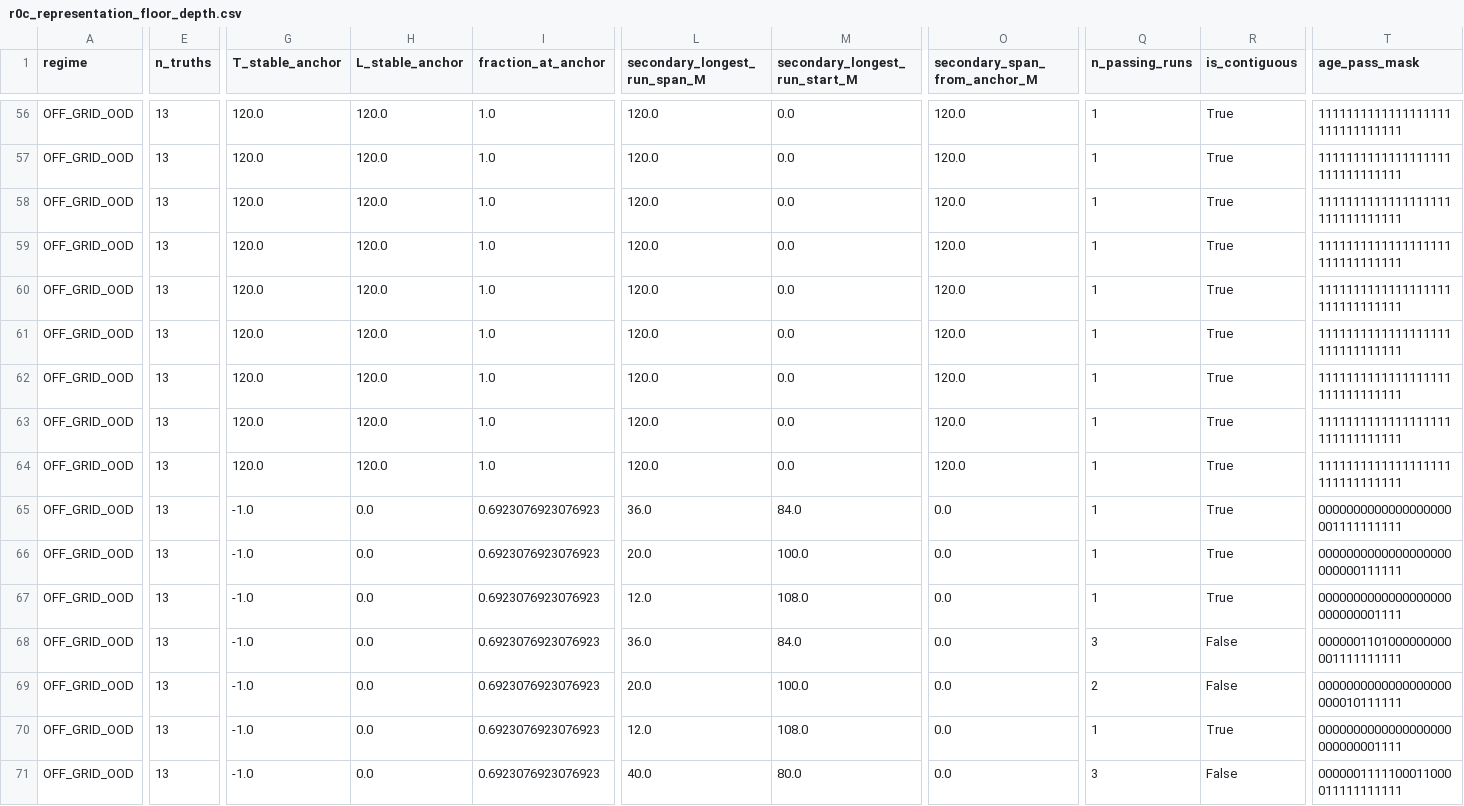
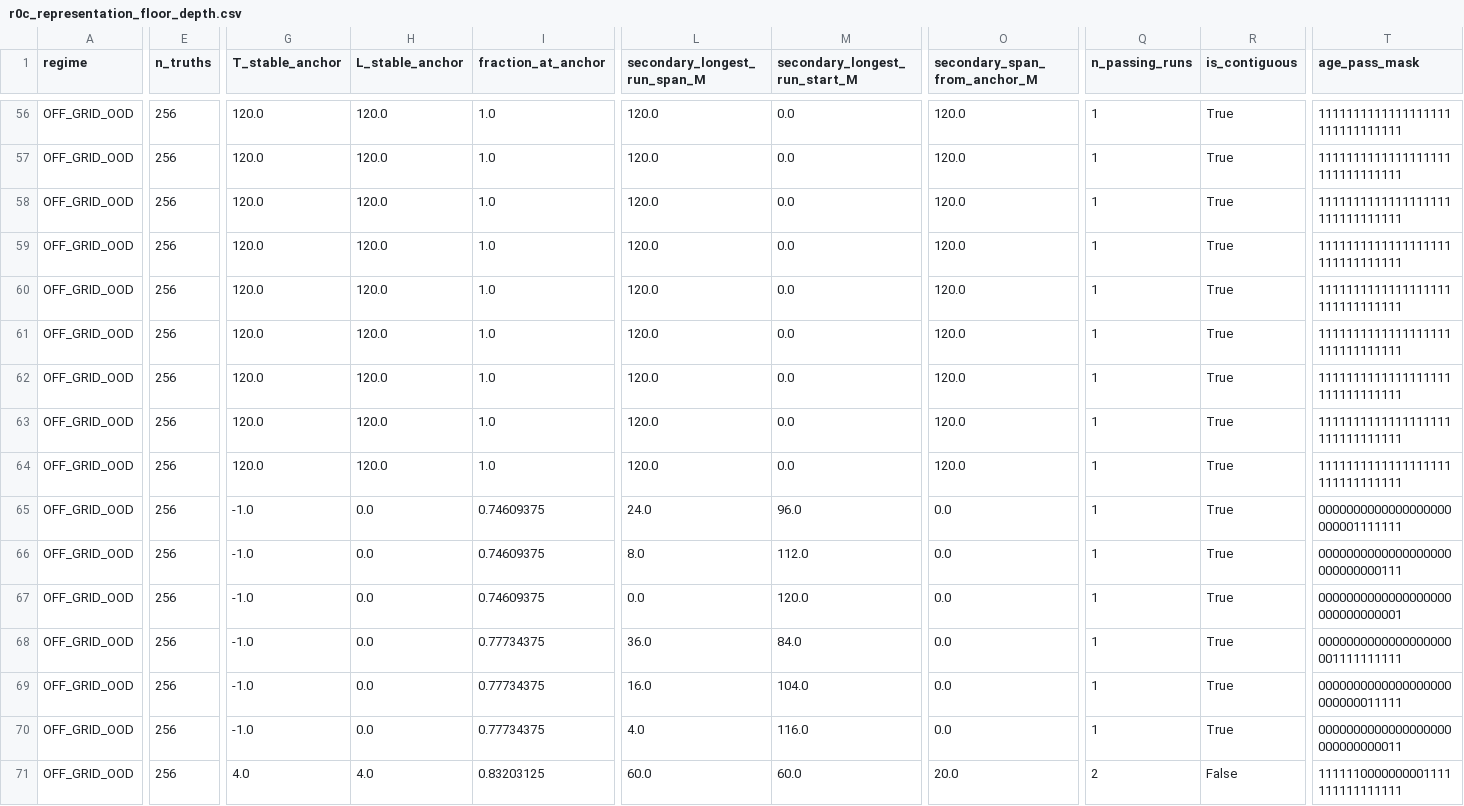
Before and after one commit to internalerror404/photon-ring-tomography, a CSV file: artifacts/tables/r0c_representation_floor_depth.csv, drawn as a sheet; only a part is shown, gaps mark what is left out; the diff covers the shown part only; the diff names each change by its address in the sheet, - before the commit and + after, or states it on an @@ line.

```diff
--- a/artifacts/tables/r0c_representation_floor_depth.csv
+++ b/artifacts/tables/r0c_representation_floor_depth.csv
-E56:E71 (n_truths): 13
+E56:E71 (n_truths): 256
-I65:I67 (fraction_at_anchor): 0.6923076923076923
+I65:I67 (fraction_at_anchor): 0.74609375
-L65 (secondary_longest_run_span_M): 36.0
+L65 (secondary_longest_run_span_M): 24.0
-M65 (secondary_longest_run_start_M): 84.0
+M65 (secondary_longest_run_start_M): 96.0
-T65 (age_pass_mask): 0000000000000000000001111111111
+T65 (age_pass_mask): 0000000000000000000000001111111
-L66 (secondary_longest_run_span_M): 20.0
+L66 (secondary_longest_run_span_M): 8.0
-M66 (secondary_longest_run_start_M): 100.0
+M66 (secondary_longest_run_start_M): 112.0
-T66 (age_pass_mask): 0000000000000000000000000111111
+T66 (age_pass_mask): 0000000000000000000000000000111
-L67 (secondary_longest_run_span_M): 12.0
+L67 (secondary_longest_run_span_M): 0.0
-M67 (secondary_longest_run_start_M): 108.0
+M67 (secondary_longest_run_start_M): 120.0
-T67 (age_pass_mask): 0000000000000000000000000001111
+T67 (age_pass_mask): 0000000000000000000000000000001
-I68:I70 (fraction_at_anchor): 0.6923076923076923
+I68:I70 (fraction_at_anchor): 0.77734375
-Q68 (n_passing_runs): 3
+Q68 (n_passing_runs): 1
-R68:R69 (is_contiguous): False
+R68:R69 (is_contiguous): True
-T68 (age_pass_mask): 0000001101000000000001111111111
+T68 (age_pass_mask): 0000000000000000000001111111111
-L69 (secondary_longest_run_span_M): 20.0
+L69 (secondary_longest_run_span_M): 16.0
-M69 (secondary_longest_run_start_M): 100.0
+M69 (secondary_longest_run_start_M): 104.0
-Q69 (n_passing_runs): 2
+Q69 (n_passing_runs): 1
-T69 (age_pass_mask): 0000000000000000000000010111111
+T69 (age_pass_mask): 0000000000000000000000000011111
-L70 (secondary_longest_run_span_M): 12.0
+L70 (secondary_longest_run_span_M): 4.0
-M70 (secondary_longest_run_start_M): 108.0
+M70 (secondary_longest_run_start_M): 116.0
-T70 (age_pass_mask): 0000000000000000000000000001111
+T70 (age_pass_mask): 0000000000000000000000000000011
-G71 (T_stable_anchor): -1.0
+G71 (T_stable_anchor): 4.0
-H71 (L_stable_anchor): 0.0
+H71 (L_stable_anchor): 4.0
-I71 (fraction_at_anchor): 0.6923076923076923
+I71 (fraction_at_anchor): 0.83203125
-L71 (secondary_longest_run_span_M): 40.0
+L71 (secondary_longest_run_span_M): 60.0
-M71 (secondary_longest_run_start_M): 80.0
+M71 (secondary_longest_run_start_M): 60.0
-O71 (secondary_span_from_anchor_M): 0.0
+O71 (secondary_span_from_anchor_M): 20.0
-Q71 (n_passing_runs): 3
+Q71 (n_passing_runs): 2
-T71 (age_pass_mask): 0000001111100011000011111111111
+T71 (age_pass_mask): 1111110000000001111111111111111
```
Also changed, not shown: 94 edited cells elsewhere in this file, artifacts/tables/r0c_calibration.csv, artifacts/tables/r0c_estimator_selection.csv, 25 other files.
